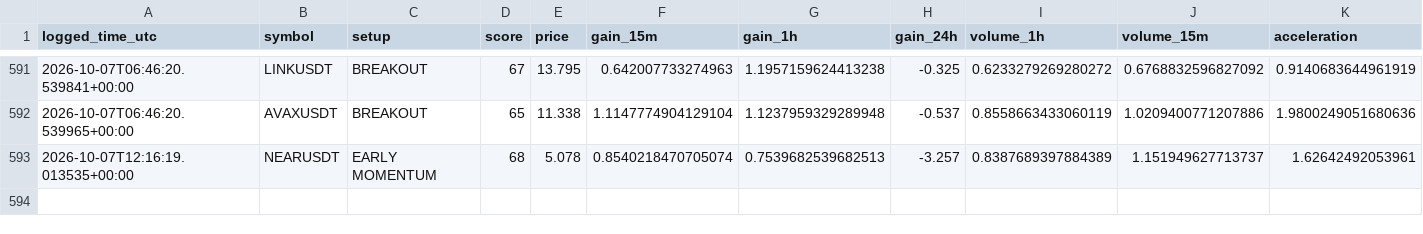
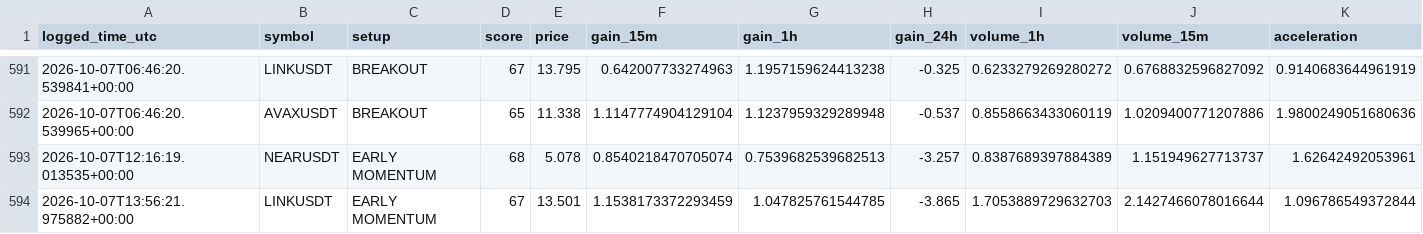
Before and after one commit to islam1977/koin, a CSV file: early_watch_log.csv, drawn as a sheet; only a part is shown, gaps mark what is left out; rows hold the shown columns only; the diff names each change by its address in the sheet, - before the commit and + after, or states it on an @@ line.

```diff
--- a/early_watch_log.csv
+++ b/early_watch_log.csv
+row 594: 2026-10-07T13:56:21.975882+00:00 | LINKUSDT | EARLY MOMENTUM | 67 | 13.501 | 1.1538173372293459 | 1.047825761544785 | -3.865 | 1.7053889729632703 | 2.1427466078016644 | 1.096786549372844
```
Also changed, not shown: 2 other files.
